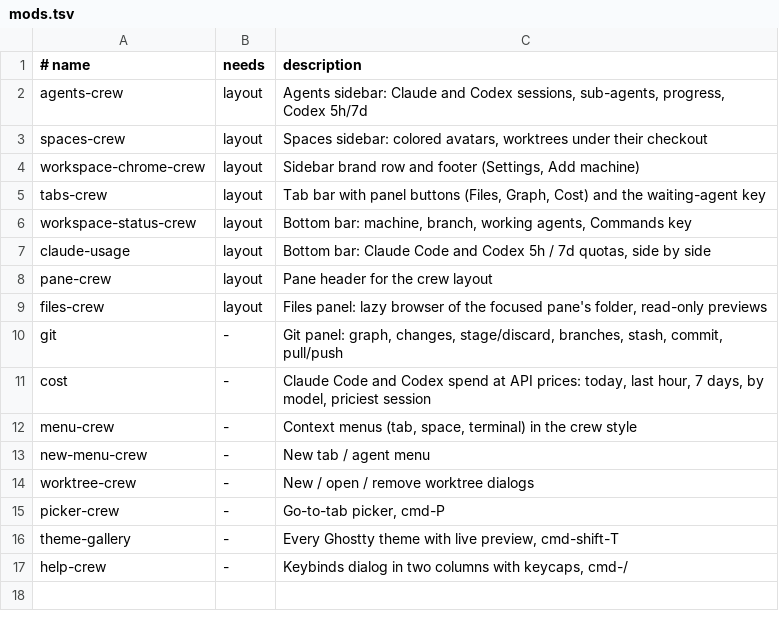
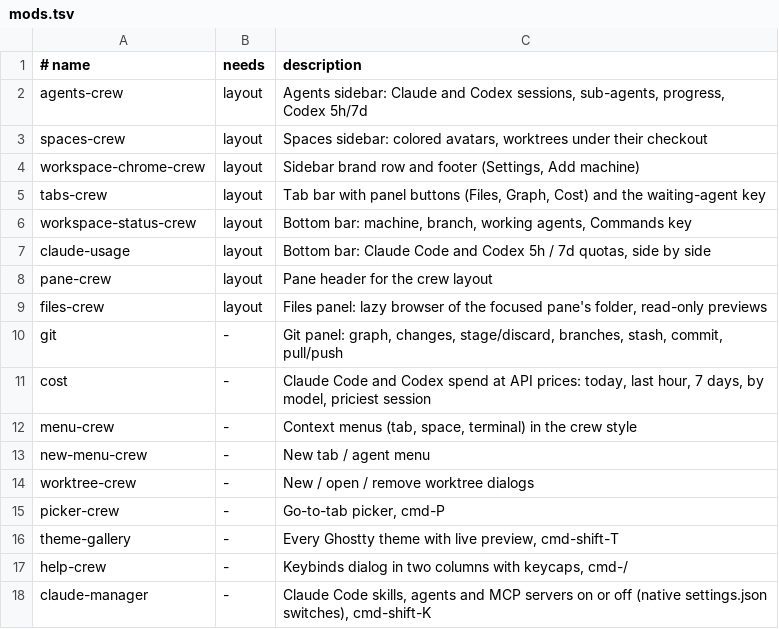
Before and after one commit to h4ckm1n-dev/herdr-mods, a TSV file: mods.tsv, drawn as a sheet; the diff names each change by its address in the sheet, - before the commit and + after, or states it on an @@ line.

```diff
--- a/mods.tsv
+++ b/mods.tsv
+row 18: claude-manager | - | Claude Code skills, agents and MCP servers on or off (native settings.json switches), cmd-shift-K
```
Also changed, not shown: 7 other files.
